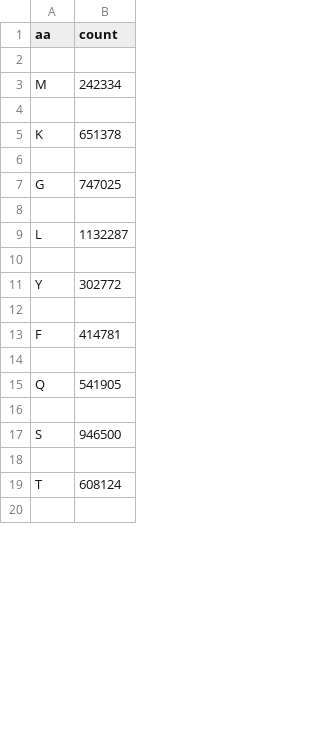
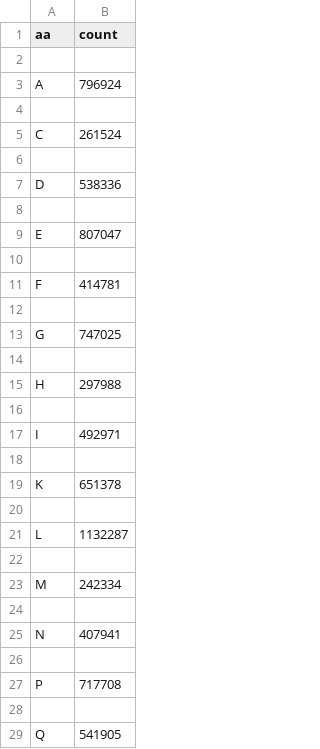
Before and after one commit to MarikaJH/fufezan-lab-advanced_python_2020-21_HD, a CSV file: Exercise2/human_aa_distribution.csv, drawn as a sheet; only a part is shown; the shorter side is filled out with more unchanged rows; the diff covers the shown part only.

```diff
--- a/Exercise2/human_aa_distribution.csv
+++ b/Exercise2/human_aa_distribution.csv
@@ -2,3 +2,17 @@ aa,count
 
-M,242334
+A,796924
+
+C,261524
+
+D,538336
+
+E,807047
+
+F,414781
+
+G,747025
+
+H,297988
+
+I,492971
 
@@ -6,9 +20,9 @@ K,651378
 
-G,747025
-
 L,1132287
 
-Y,302772
+M,242334
 
-F,414781
+N,407941
+
+P,717708
 
```
Also changed, not shown: 1 added row, 8 removed rows, 1 moved row and 2 edited cells elsewhere in this file, Exercise2/B_subtilis_aa_distribution.csv, Exercise2/mouse_aa_distribution.csv, 9 other files.
